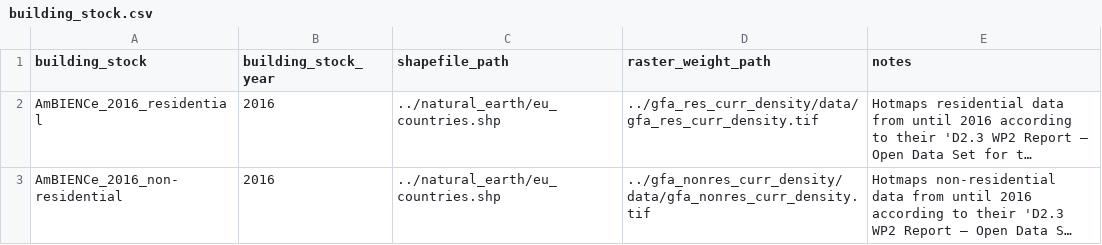
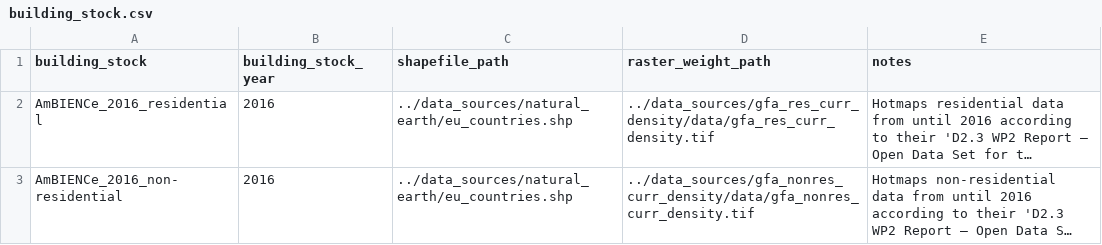
Before and after one commit to spine-tools/AmBIENCe2ABM, a CSV file: data_assumptions/building_stock.csv, drawn as a sheet; long unchanged cells end in …; the diff names each change by its address in the sheet, - before the commit and + after, or states it on an @@ line.

Commit message:
Update assumed GIS filepaths

```diff
--- a/data_assumptions/building_stock.csv
+++ b/data_assumptions/building_stock.csv
-C2:C3 (shapefile_path): ../natural_earth/eu_countries.shp
+C2:C3 (shapefile_path): ../data_sources/natural_earth/eu_countries.shp
-D2 (raster_weight_path): ../gfa_res_curr_density/data/gfa_res_curr_density.tif
+D2 (raster_weight_path): ../data_sources/gfa_res_curr_density/data/gfa_res_curr_density.tif
-D3 (raster_weight_path): ../gfa_nonres_curr_density/data/gfa_nonres_curr_density.tif
+D3 (raster_weight_path): ../data_sources/gfa_nonres_curr_density/data/gfa_nonres_curr_density.tif
```
